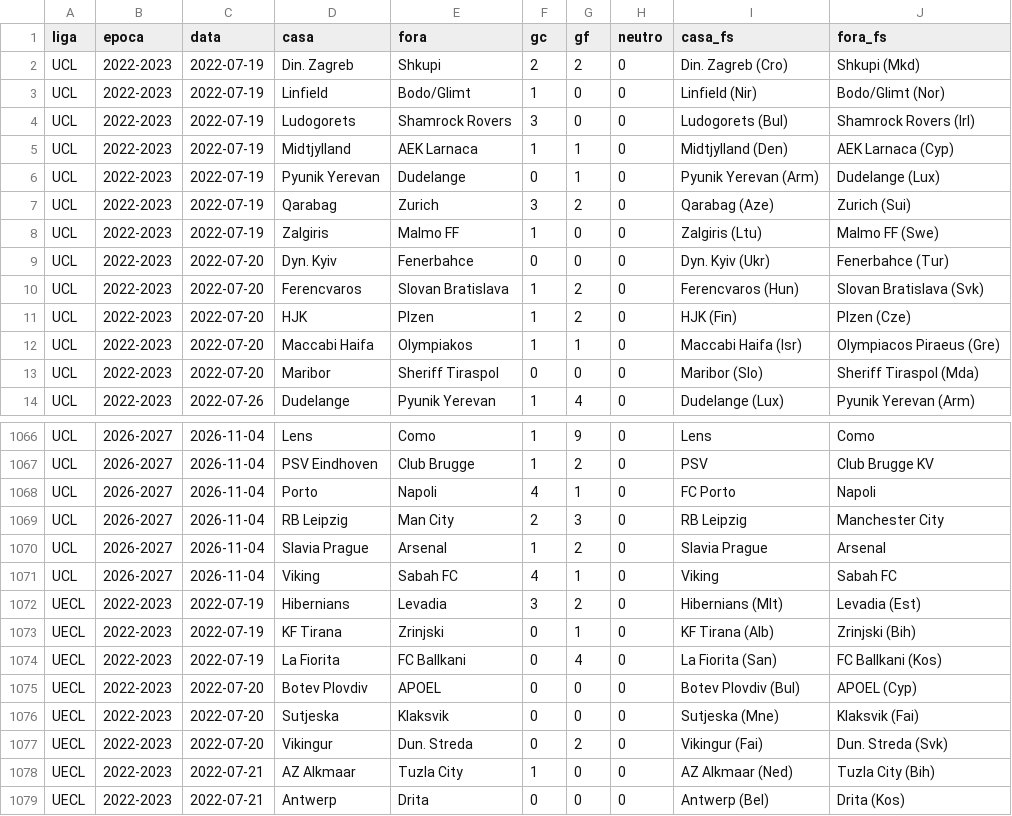
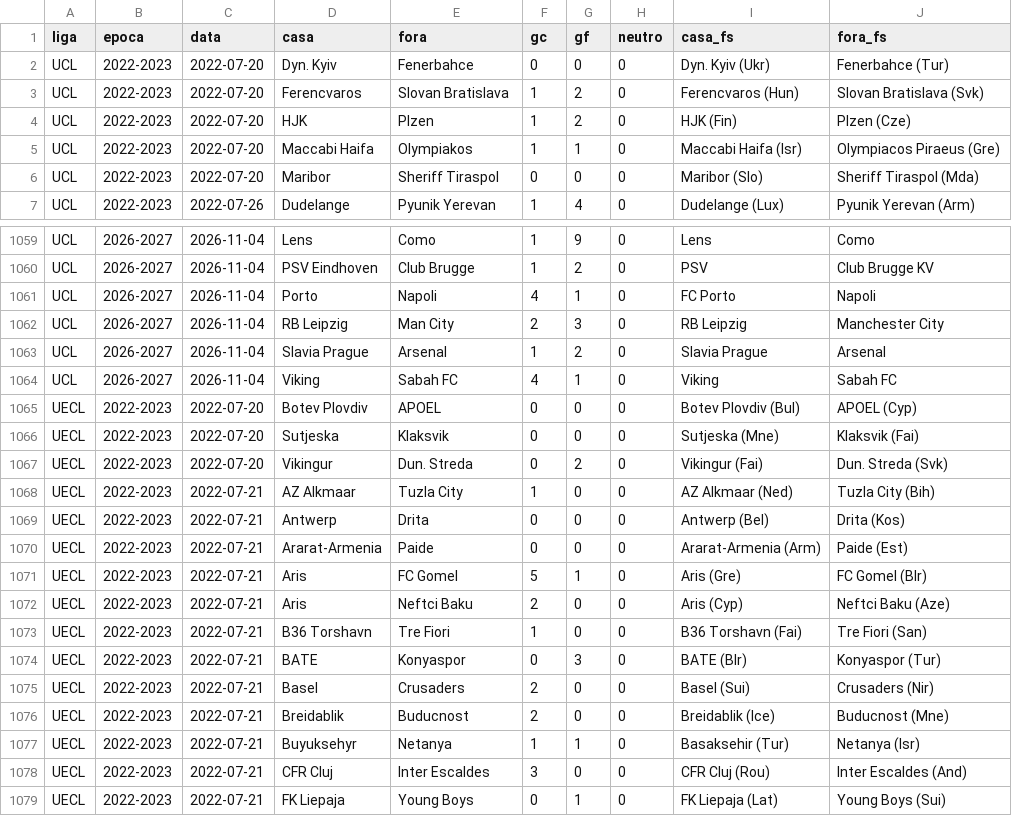
Before and after one commit to campinhos91/apostas, a CSV file: apostas-template/epocas/europa.csv, drawn as a sheet; only a part is shown, gaps mark what is left out; the shorter side is filled out with more unchanged rows; the diff names each change by its address in the sheet, - before the commit and + after, or states it on an @@ line.

```diff
--- a/apostas-template/epocas/europa.csv
+++ b/apostas-template/epocas/europa.csv
-row 2: UCL | 2022-2023 | 2022-07-19 | Din. Zagreb | Shkupi | 2 | 2 | 0 | Din. Zagreb (Cro) | Shkupi (Mkd)
-row 3: UCL | 2022-2023 | 2022-07-19 | Linfield | Bodo/Glimt | 1 | 0 | 0 | Linfield (Nir) | Bodo/Glimt (Nor)
-row 4: UCL | 2022-2023 | 2022-07-19 | Ludogorets | Shamrock Rovers | 3 | 0 | 0 | Ludogorets (Bul) | Shamrock Rovers (Irl)
-row 5: UCL | 2022-2023 | 2022-07-19 | Midtjylland | AEK Larnaca | 1 | 1 | 0 | Midtjylland (Den) | AEK Larnaca (Cyp)
-row 6: UCL | 2022-2023 | 2022-07-19 | Pyunik Yerevan | Dudelange | 0 | 1 | 0 | Pyunik Yerevan (Arm) | Dudelange (Lux)
-row 7: UCL | 2022-2023 | 2022-07-19 | Qarabag | Zurich | 3 | 2 | 0 | Qarabag (Aze) | Zurich (Sui)
-row 8: UCL | 2022-2023 | 2022-07-19 | Zalgiris | Malmo FF | 1 | 0 | 0 | Zalgiris (Ltu) | Malmo FF (Swe)
-row 1072: UECL | 2022-2023 | 2022-07-19 | Hibernians | Levadia | 3 | 2 | 0 | Hibernians (Mlt) | Levadia (Est)
-row 1073: UECL | 2022-2023 | 2022-07-19 | KF Tirana | Zrinjski | 0 | 1 | 0 | KF Tirana (Alb) | Zrinjski (Bih)
-row 1074: UECL | 2022-2023 | 2022-07-19 | La Fiorita | FC Ballkani | 0 | 4 | 0 | La Fiorita (San) | FC Ballkani (Kos)
```
Also changed, not shown: apostas-template/epocas/selecoes.csv, 5 other files.
